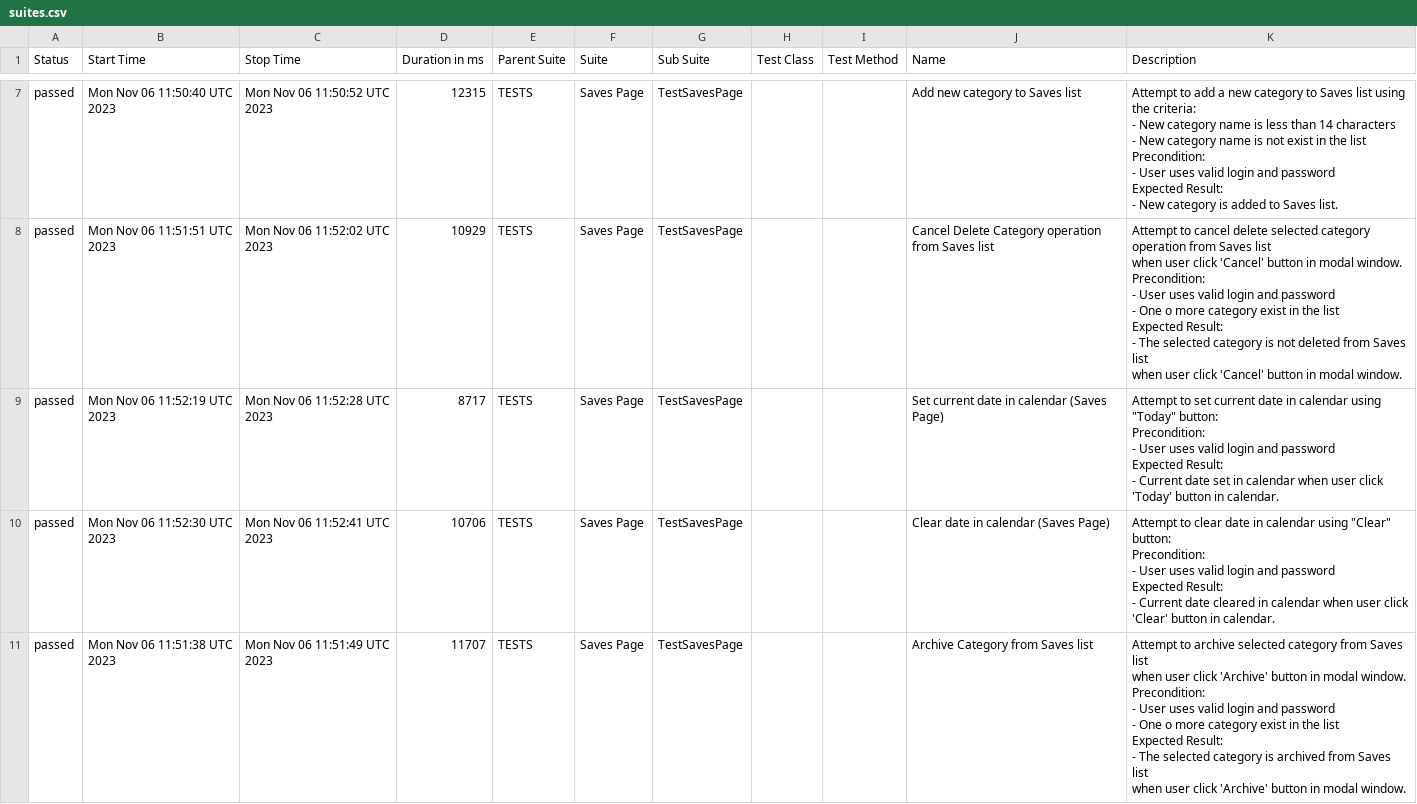
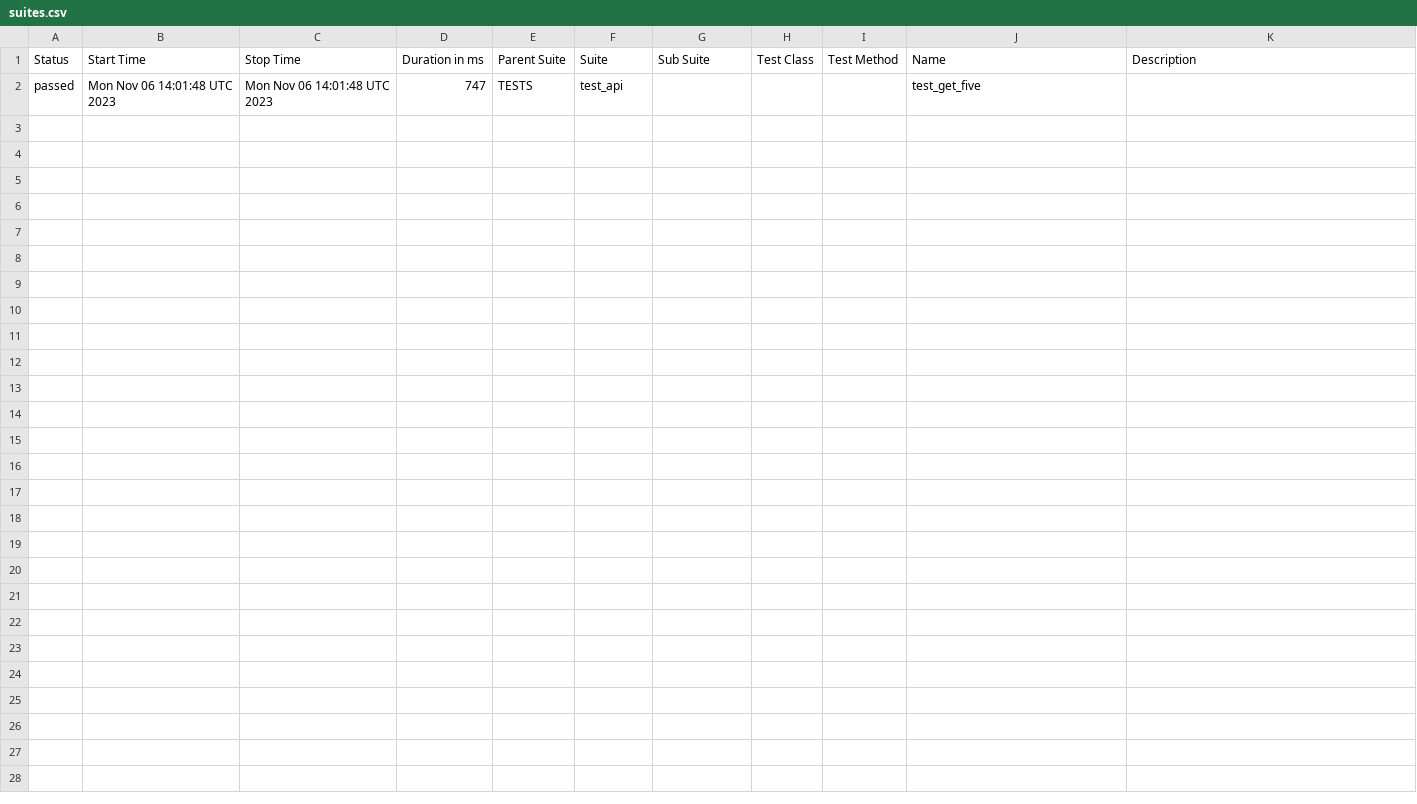
Before and after one commit to eeefimov/FreenanceProject, a CSV file: data/suites.csv, drawn as a sheet; only a part is shown, gaps mark what is left out; the diff covers the shown part only.

```diff
--- a/data/suites.csv
+++ b/data/suites.csv
@@ -64,53 +2 @@
-"passed","Mon Nov 06 11:50:40 UTC 2023","Mon Nov 06 11:50:52 UTC 2023","12315","TESTS","Saves Page","TestSavesPage","","","Add new category to Saves list","
-    Attempt to add a new category to Saves list using the criteria:
-    - New category name is less than 14 characters
-    - New category name is not exist in the list
-
-    Precondition:
-    - User uses valid login and password
-
-    Expected Result:
-    - New category is added to Saves list.
-    "
-"passed","Mon Nov 06 11:51:51 UTC 2023","Mon Nov 06 11:52:02 UTC 2023","10929","TESTS","Saves Page","TestSavesPage","","","Cancel Delete Category operation from Saves list","
-    Attempt to cancel delete selected category operation from Saves list
-    when user click 'Cancel' button in modal window.
-
-    Precondition:
-    - User uses valid login and password
-    - One o more category exist in the list
-
-    Expected Result:
-    - The selected category is not deleted from Saves list
-    when user click 'Cancel' button in modal window.
-    "
-"passed","Mon Nov 06 11:52:19 UTC 2023","Mon Nov 06 11:52:28 UTC 2023","8717","TESTS","Saves Page","TestSavesPage","","","Set current date in calendar (Saves Page)","
-    Attempt to set current date in calendar using ""Today"" button:
-
-    Precondition:
-    - User uses valid login and password
-
-    Expected Result:
-    - Current date set in calendar when user click 'Today' button in calendar.
-    "
-"passed","Mon Nov 06 11:52:30 UTC 2023","Mon Nov 06 11:52:41 UTC 2023","10706","TESTS","Saves Page","TestSavesPage","","","Clear date in calendar (Saves Page)","
-    Attempt to clear date in calendar using ""Clear"" button:
-
-    Precondition:
-    - User uses valid login and password
-
-    Expected Result:
-    - Current date cleared in calendar when user click 'Clear' button in calendar.
-    "
-"passed","Mon Nov 06 11:51:38 UTC 2023","Mon Nov 06 11:51:49 UTC 2023","11707","TESTS","Saves Page","TestSavesPage","","","Archive Category from Saves list","
-    Attempt to archive selected category from Saves list
-    when user click 'Archive' button in modal window.
-
-    Precondition:
-    - User uses valid login and password
-    - One o more category exist in the list
-
-    Expected Result:
-    - The selected category is archived from Saves list
-    when user click 'Archive' button in modal window.
-    "
+"passed","Mon Nov 06 14:01:48 UTC 2023","Mon Nov 06 14:01:48 UTC 2023","747","TESTS","test_api","","","","test_get_five",""
```
Also changed, not shown: 5 removed rows elsewhere in this file, 59 other files.
